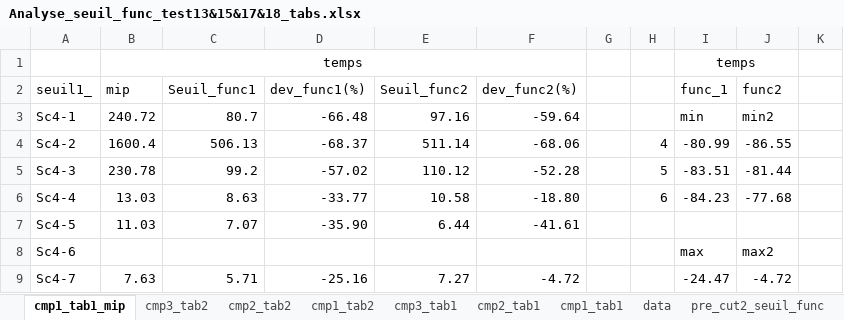
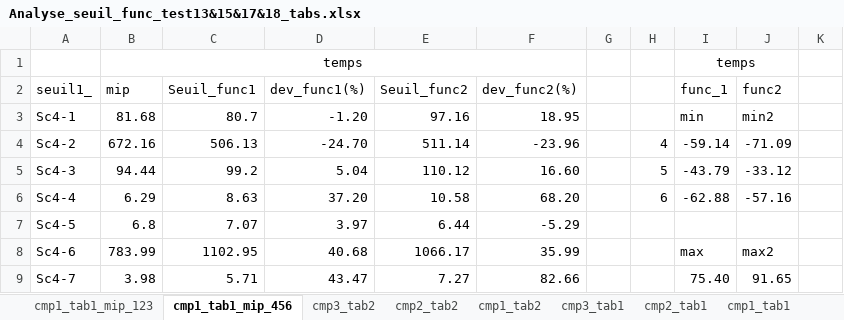
Before and after one commit to tangwing/PFE, an Excel workbook: Others/TestCuts/Analyse_seuil_func_test13&15&17&18_tabs.xlsx, sheet cmp1_tab1_mip_456, drawn as a sheet; only a part is shown; values as stored, in another font and other column widths than the file's, no borders; charts and pictures not drawn; the diff covers the shown part only; the diff names each change by its address in the sheet, - before the commit and + after, or states it on an @@ line.

```diff
--- a/Others/TestCuts/Analyse_seuil_func_test13&15&17&18_tabs.xlsx (sheet cmp1_tab1_mip_456)
+++ b/Others/TestCuts/Analyse_seuil_func_test13&15&17&18_tabs.xlsx (sheet cmp1_tab1_mip_456)
-sheet tab: cmp1_tab1_mip
+sheet tab: cmp1_tab1_mip_456
+sheet tab: cmp1_tab1_mip_123
-B3 (mip): 240.72
+B3 (mip): 81.68
-D3 (dev_func1(%)): -66.48
+D3 (dev_func1(%)): -1.20
-F3 (dev_func2(%)): -59.64
+F3 (dev_func2(%)): 18.95
-B4 (mip): 1600.4
+B4 (mip): 672.16
-D4 (dev_func1(%)): -68.37
+D4 (dev_func1(%)): -24.70
-F4 (dev_func2(%)): -68.06
+F4 (dev_func2(%)): -23.96
-I4 (func_1): -80.99
+I4 (func_1): -59.14
-J4 (func2): -86.55
+J4 (func2): -71.09
-B5 (mip): 230.78
+B5 (mip): 94.44
-D5 (dev_func1(%)): -57.02
+D5 (dev_func1(%)): 5.04
-F5 (dev_func2(%)): -52.28
+F5 (dev_func2(%)): 16.60
-I5 (func_1): -83.51
+I5 (func_1): -43.79
-J5 (func2): -81.44
+J5 (func2): -33.12
-B6 (mip): 13.03
+B6 (mip): 6.29
-D6 (dev_func1(%)): -33.77
+D6 (dev_func1(%)): 37.20
-F6 (dev_func2(%)): -18.80
+F6 (dev_func2(%)): 68.20
-I6 (func_1): -84.23
+I6 (func_1): -62.88
-J6 (func2): -77.68
+J6 (func2): -57.16
-B7 (mip): 11.03
+B7 (mip): 6.8
-D7 (dev_func1(%)): -35.90
+D7 (dev_func1(%)): 3.97
-F7 (dev_func2(%)): -41.61
+F7 (dev_func2(%)): -5.29
-B8 (mip): (empty)
+B8 (mip): 783.99
-C8 (Seuil_func1): (empty)
+C8 (Seuil_func1): 1102.95
-D8 (dev_func1(%)): (empty)
+D8 (dev_func1(%)): 40.68
-E8 (Seuil_func2): (empty)
+E8 (Seuil_func2): 1066.17
-F8 (dev_func2(%)): (empty)
+F8 (dev_func2(%)): 35.99
-B9 (mip): 7.63
+B9 (mip): 3.98
-D9 (dev_func1(%)): -25.16
+D9 (dev_func1(%)): 43.47
-F9 (dev_func2(%)): -4.72
+F9 (dev_func2(%)): 82.66
-I9 (func_1): -24.47
+I9 (func_1): 75.40
-J9 (func2): -4.72
+J9 (func2): 91.65
```
Also changed, not shown: 1 added row and 110 edited cells elsewhere in this sheet, sheet cmp1_tab2, charts or pictures, Others/TestCuts/18TestCut2SeuilFunc2+addmipstart/pre_cut2_seuil_func_2_mipstart.xlsx, Others/TestCuts/Analyse_seuil_func_test13&15&17&18_datas.xlsx, 29 other files.
